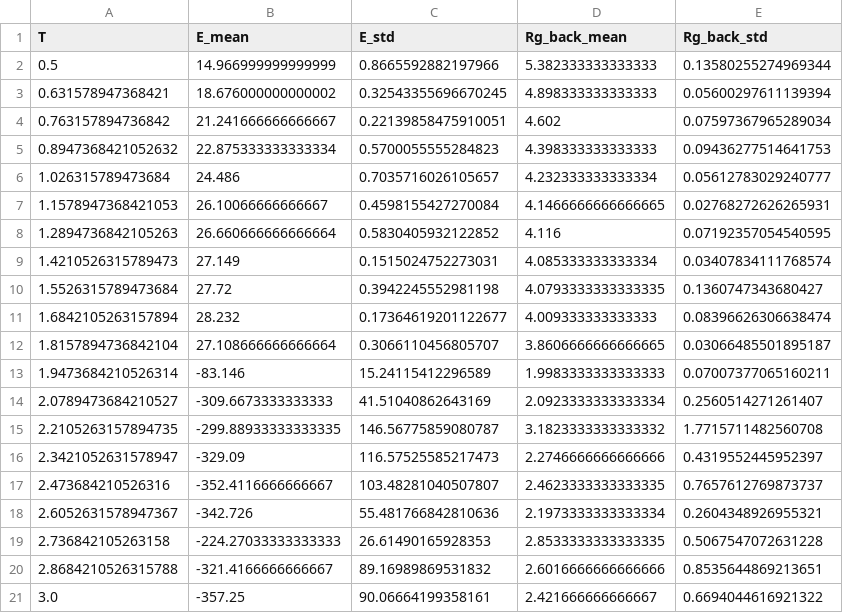
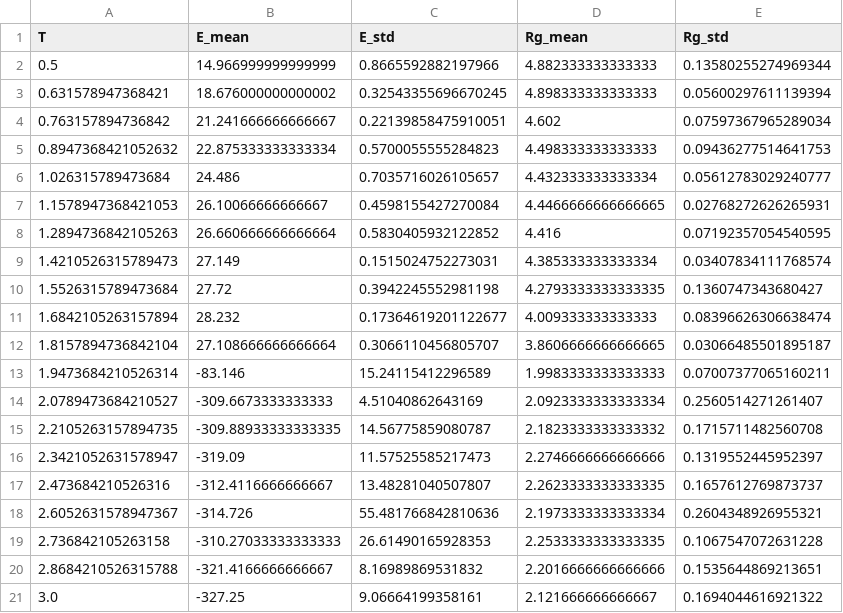
Before and after one commit to ibenderskii/igor.lab, a CSV file: temp_scan_results.csv, drawn as a sheet; the diff names each change by its address in the sheet, - before the commit and + after, or states it on an @@ line.

Commit message:
new run

```diff
--- a/temp_scan_results.csv
+++ b/temp_scan_results.csv
-D1: Rg_back_mean
+D1: Rg_mean
-E1: Rg_back_std
+E1: Rg_std
-D2 (Rg_mean): 5.382333333333333
+D2 (Rg_mean): 4.882333333333333
-D5 (Rg_mean): 4.398333333333333
+D5 (Rg_mean): 4.498333333333333
-D6 (Rg_mean): 4.232333333333334
+D6 (Rg_mean): 4.432333333333334
-D7 (Rg_mean): 4.1466666666666665
+D7 (Rg_mean): 4.4466666666666665
-D8 (Rg_mean): 4.116
+D8 (Rg_mean): 4.416
-D9 (Rg_mean): 4.085333333333334
+D9 (Rg_mean): 4.385333333333334
-D10 (Rg_mean): 4.0793333333333335
+D10 (Rg_mean): 4.2793333333333335
-C14 (E_std): 41.51040862643169
+C14 (E_std): 4.51040862643169
-B15 (E_mean): -299.88933333333335
+B15 (E_mean): -309.88933333333335
-C15 (E_std): 146.56775859080787
+C15 (E_std): 14.56775859080787
-D15 (Rg_mean): 3.1823333333333332
+D15 (Rg_mean): 2.1823333333333332
-E15 (Rg_std): 1.7715711482560708
+E15 (Rg_std): 0.1715711482560708
-B16 (E_mean): -329.09
+B16 (E_mean): -319.09
-C16 (E_std): 116.57525585217473
+C16 (E_std): 11.57525585217473
-E16 (Rg_std): 0.4319552445952397
+E16 (Rg_std): 0.1319552445952397
-B17 (E_mean): -352.4116666666667
+B17 (E_mean): -312.4116666666667
-C17 (E_std): 103.48281040507807
+C17 (E_std): 13.48281040507807
-D17 (Rg_mean): 2.4623333333333335
+D17 (Rg_mean): 2.2623333333333335
-E17 (Rg_std): 0.7657612769873737
+E17 (Rg_std): 0.1657612769873737
-B18 (E_mean): -342.726
+B18 (E_mean): -314.726
-B19 (E_mean): -224.27033333333333
+B19 (E_mean): -310.27033333333333
-D19 (Rg_mean): 2.8533333333333335
+D19 (Rg_mean): 2.2533333333333335
-E19 (Rg_std): 0.5067547072631228
+E19 (Rg_std): 0.1067547072631228
-C20 (E_std): 89.16989869531832
+C20 (E_std): 8.16989869531832
-D20 (Rg_mean): 2.6016666666666666
+D20 (Rg_mean): 2.2016666666666666
-E20 (Rg_std): 0.8535644869213651
+E20 (Rg_std): 0.1535644869213651
-B21 (E_mean): -357.25
+B21 (E_mean): -327.25
-C21 (E_std): 90.06664199358161
+C21 (E_std): 9.06664199358161
-D21 (Rg_mean): 2.421666666666667
+D21 (Rg_mean): 2.121666666666667
-E21 (Rg_std): 0.6694044616921322
+E21 (Rg_std): 0.1694044616921322
```
